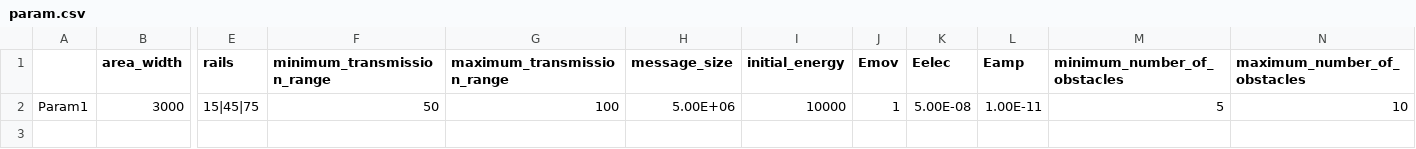
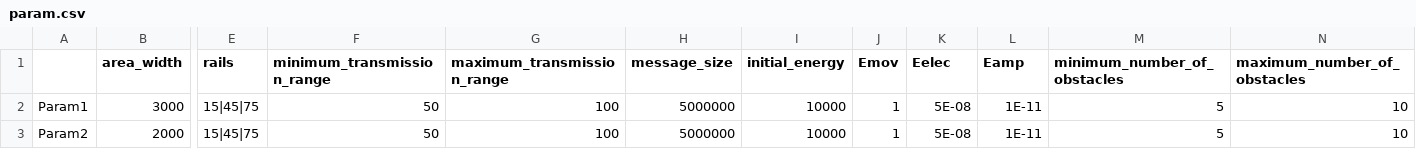
Before and after one commit to TakumaMatsumoto/NetworkSimulator, a CSV file: CUIApplication/param.csv, drawn as a sheet; only a part is shown, gaps mark what is left out; rows hold the shown columns only; the diff names each change by its address in the sheet, - before the commit and + after, or states it on an @@ line.

Commit message:
* サンプル用パラメータを変更

```diff
--- a/CUIApplication/param.csv
+++ b/CUIApplication/param.csv
-H2 (message_size): 5.00E+06
+H2 (message_size): 5000000
-K2 (Eelec): 5.00E-08
+K2 (Eelec): 5E-08
-L2 (Eamp): 1.00E-11
+L2 (Eamp): 1E-11
+row 3: Param2 | 2000 | 15|45|75 | 50 | 100 | 5000000 | 10000 | 1 | 5E-08 | 1E-11 | 5 | 10
```
